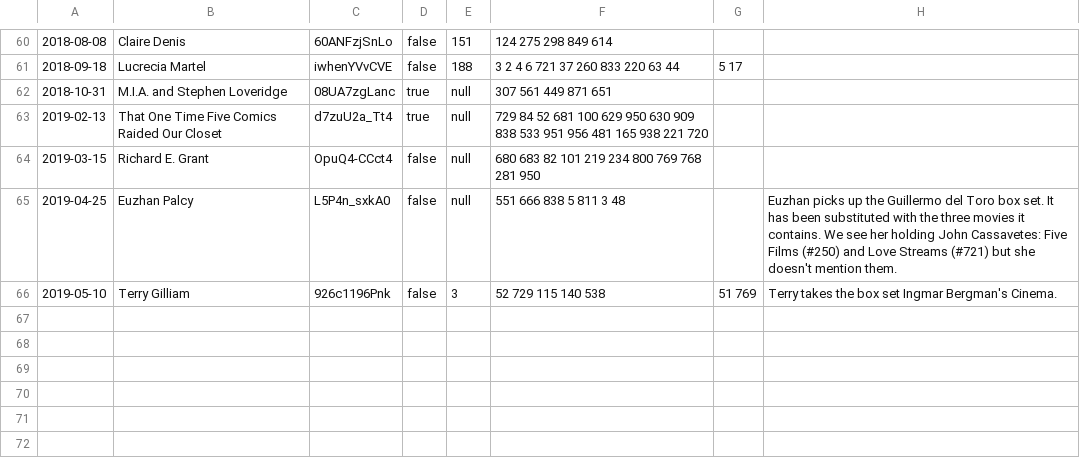
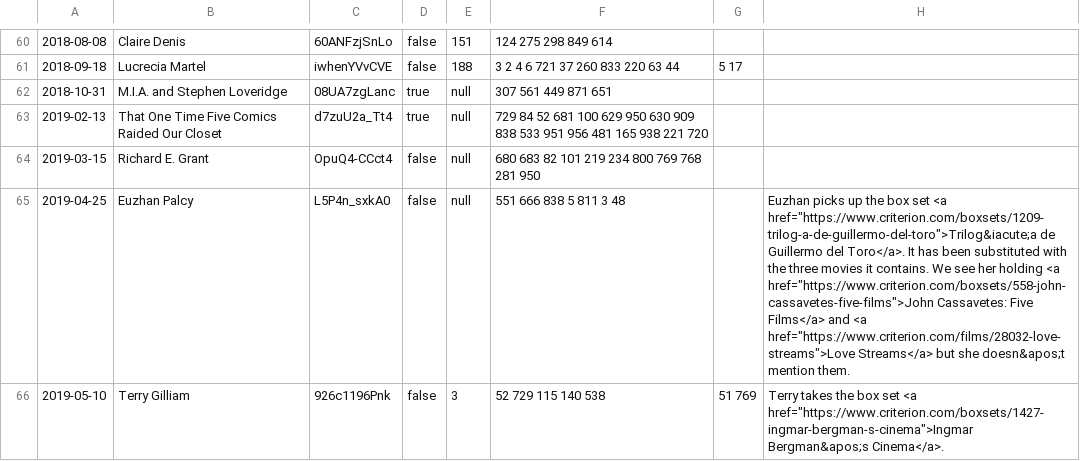
Before and after one commit to radamadah/criterion-closet-picks, a CSV file: data/visits.csv, drawn as a sheet; only a part is shown, gaps mark what is left out.

Commit message:
Updating notes

```diff
--- a/data/visits.csv
+++ b/data/visits.csv
@@ -64,3 +64,3 @@
 2019-03-15,Richard E. Grant,OpuQ4-CCct4,false,null,680 683 82 101 219 234 800 769 768 281 950,,
-2019-04-25,Euzhan Palcy,L5P4n_sxkA0,false,null,551 666 838 5 811 3 48,,Euzhan picks up the Guillermo del Toro box set. It has been substituted with the three movies it contains. We see her holding John Cassavetes: Five Films (#250) and Love Streams (#721) but she doesn't mention them.
-2019-05-10,Terry Gilliam,926c1196Pnk,false,3,52 729 115 140 538,51 769,Terry takes the box set Ingmar Bergman's Cinema.
+2019-04-25,Euzhan Palcy,L5P4n_sxkA0,false,null,551 666 838 5 811 3 48,,Euzhan picks up the box set <a href="https://www.criterion.com/boxsets/1209-trilog-a-de-guillermo-del-toro">Trilog&iacute;a de Guillermo del Toro</a>. It has been substituted with the three movies it contains. We see her holding <a href="https://www.criterion.com/boxsets/558-john-cassavetes-five-films">John Cassavetes: Five Films</a> and <a href="https://www.criterion.com/films/28032-love-streams">Love Streams</a> but she doesn&apos;t mention them.
+2019-05-10,Terry Gilliam,926c1196Pnk,false,3,52 729 115 140 538,51 769,Terry takes the box set <a href="https://www.criterion.com/boxsets/1427-ingmar-bergman-s-cinema">Ingmar Bergman&apos;s Cinema</a>.
```
